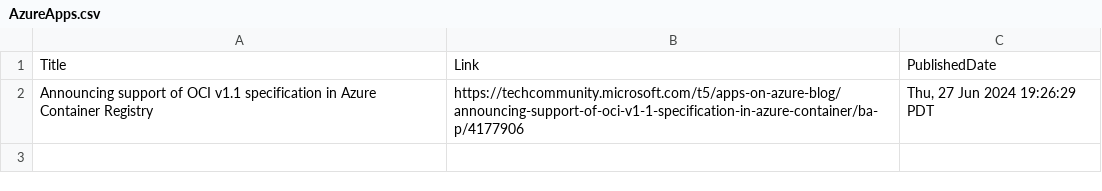
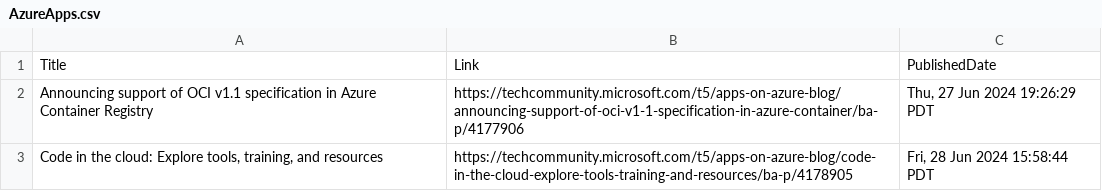
Before and after one commit to wilfriedwoivre/feedly, a CSV file: items/AzureApps.csv, drawn as a sheet; the diff names each change by its address in the sheet, - before the commit and + after, or states it on an @@ line.

Commit message:
Read RSS items

```diff
--- a/items/AzureApps.csv
+++ b/items/AzureApps.csv
+row 3: Code in the cloud: Explore tools, training, and resources | https://techcommunity.microsoft.com/t5/apps-on-azure-blog/code-in-the-cloud-explore-tools-training-and-resources/ba-p/4178905 | Fri, 28 Jun 2024 15:58:44 PDT
```
